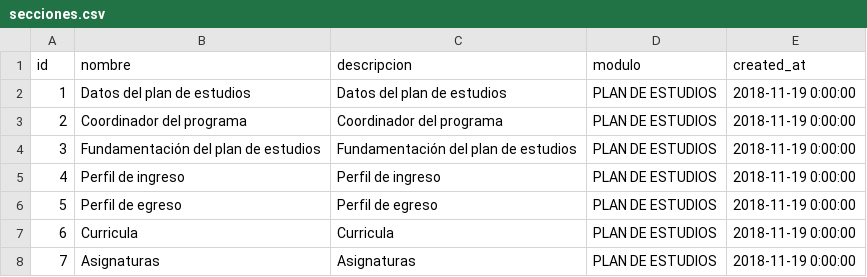
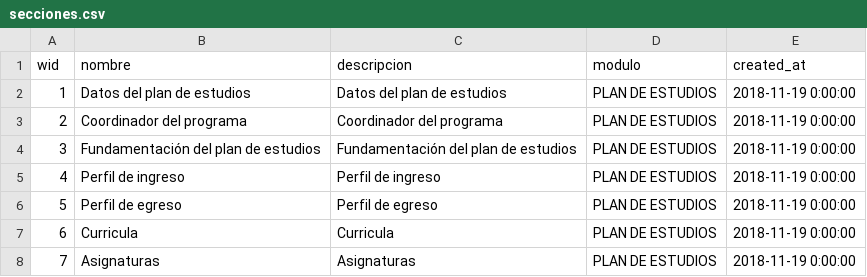
Before and after one commit to subsesjal/siiges-services, a CSV file: packages/core/src/drivers/db/CSVFiles/secciones.csv, drawn as a sheet; only a part is shown.

Commit message:
cvs tablas secciones, tipo tramites

```diff
--- a/packages/core/src/drivers/db/CSVFiles/secciones.csv
+++ b/packages/core/src/drivers/db/CSVFiles/secciones.csv
@@ -1,2 +1,2 @@
-id,nombre,descripcion,modulo,created_at
+wid,nombre,descripcion,modulo,created_at
 1,Datos del plan de estudios,Datos del plan de estudios,PLAN DE ESTUDIOS,2018-11-19 0:00:00
```
Also changed, not shown: packages/core/src/drivers/db/CSVFiles/tipo_tramites.csv.
